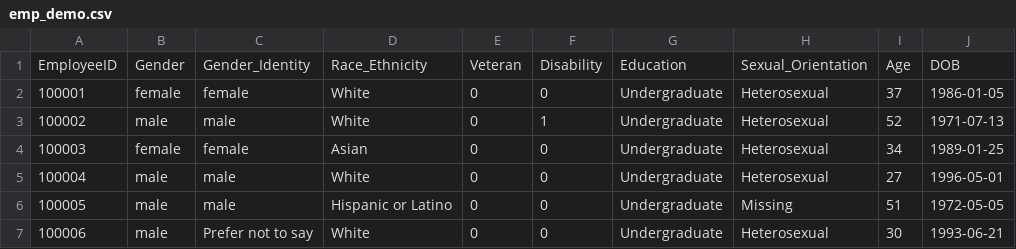
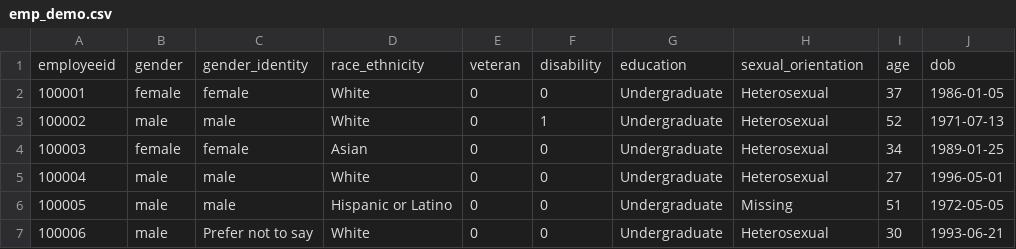
Before and after one commit to BrianLoe/ETL-and-DataViz, a CSV file: human_resource/HR/databaseData/emp_demo.csv, drawn as a sheet; only a part is shown; removed rows and columns are numbered as before the commit, all else as after; the diff names each change by its address in the sheet, - before the commit and + after, or states it on an @@ line.

```diff
--- a/human_resource/HR/databaseData/emp_demo.csv
+++ b/human_resource/HR/databaseData/emp_demo.csv
-row 1: EmployeeID | Gender | Gender_Identity | Race_Ethnicity | Veteran | Disability | Education | Sexual_Orientation | Age | DOB
+row 1: employeeid | gender | gender_identity | race_ethnicity | veteran | disability | education | sexual_orientation | age | dob
```
Also changed, not shown: human_resource/HR/databaseData/emp_info.csv, human_resource/HR/databaseData/job_details.csv, 5 other files.
